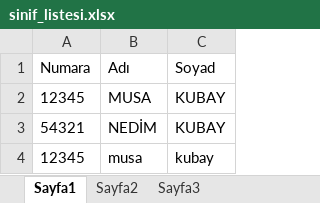
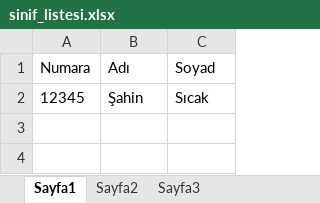
Before and after one commit to sahinsicakk/Y-z-Tan-ma-Projesi-ve-Cafe-Web-Sitesi, an Excel workbook: yüztanımaprojemiz/sinif_listesi.xlsx, sheet Sayfa1, drawn as a sheet; values as stored, in another font and other column widths than the file's, no borders; removed rows and columns are numbered as before the commit, all else as after; the diff names each change by its address in the sheet, - before the commit and + after, or states it on an @@ line.

```diff
--- a/yüztanımaprojemiz/sinif_listesi.xlsx (sheet Sayfa1)
+++ b/yüztanımaprojemiz/sinif_listesi.xlsx (sheet Sayfa1)
-row 2: 12345 | MUSA | KUBAY
-row 3: 54321 | NEDİM | KUBAY
-B2 (Adı): musa
+B2 (Adı): Şahin
-C2 (Soyad): kubay
+C2 (Soyad): Sıcak
```
Also changed, not shown: yüztanımaprojemiz/personel_listesi.xlsx, 1 other file.
